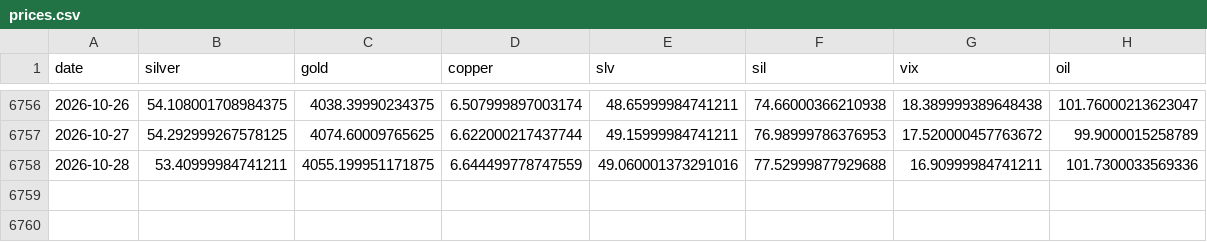
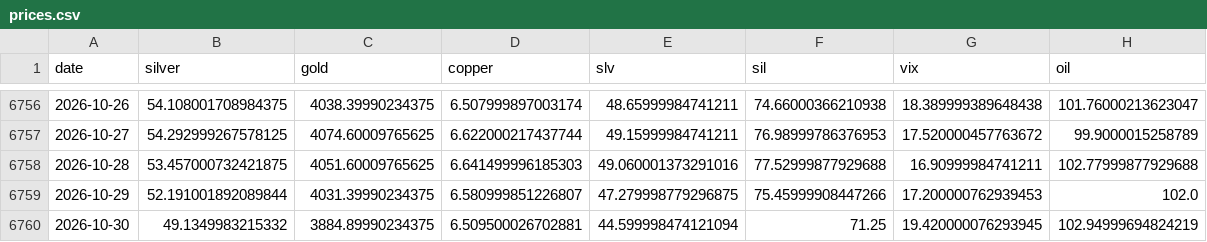
Before and after one commit to allisonzhan/slv-dashboard, a CSV file: prices.csv, drawn as a sheet; only a part is shown, gaps mark what is left out.

```diff
--- a/prices.csv
+++ b/prices.csv
@@ -6757,2 +6757,4 @@ date,silver,gold,copper,slv,sil,vix,oil
 2026-10-27,54.292999267578125,4074.60009765625,6.622000217437744,49.15999984741211,76.98999786376953,17.520000457763672,99.9000015258789
-2026-10-28,53.40999984741211,4055.199951171875,6.644499778747559,49.060001373291016,77.52999877929688,16.90999984741211,101.7300033569336
+2026-10-28,53.457000732421875,4051.60009765625,6.641499996185303,49.060001373291016,77.52999877929688,16.90999984741211,102.77999877929688
+2026-10-29,52.191001892089844,4031.39990234375,6.580999851226807,47.279998779296875,75.45999908447266,17.200000762939453,102.0
+2026-10-30,49.1349983215332,3884.89990234375,6.509500026702881,44.599998474121094,71.25,19.420000076293945,102.94999694824219
```
Also changed, not shown: betas_with_gold_26w.csv, betas_with_gold_52w.csv, 19 other files.
